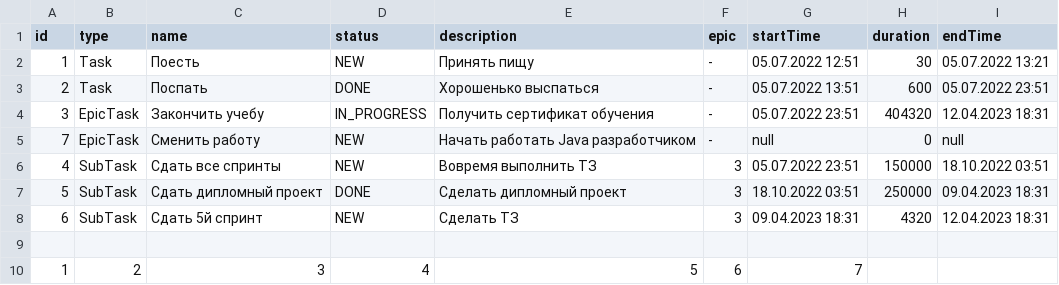
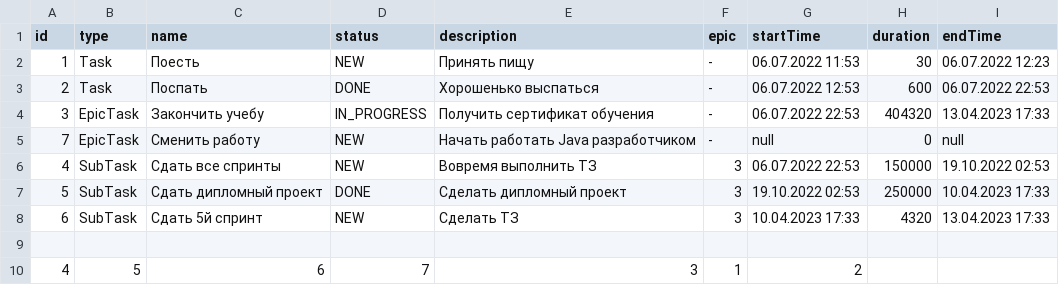
Before and after one commit to MrOlegBar/java-kanban, a CSV file: Autosave.csv, drawn as a sheet.

```diff
--- a/Autosave.csv
+++ b/Autosave.csv
@@ -1,10 +1,10 @@
 id, type, name, status , description, epic, startTime, duration, endTime,
-1, Task, Поесть, NEW, Принять пищу, -, 05.07.2022 12:51, 30, 05.07.2022 13:21
-2, Task, Поспать, DONE, Хорошенько выспаться, -, 05.07.2022 13:51, 600, 05.07.2022 23:51
-3, EpicTask, Закончить учебу, IN_PROGRESS, Получить сертификат обучения, -, 05.07.2022 23:51, 404320, 12.04.2023 18:31
+1, Task, Поесть, NEW, Принять пищу, -, 06.07.2022 11:53, 30, 06.07.2022 12:23
+2, Task, Поспать, DONE, Хорошенько выспаться, -, 06.07.2022 12:53, 600, 06.07.2022 22:53
+3, EpicTask, Закончить учебу, IN_PROGRESS, Получить сертификат обучения, -, 06.07.2022 22:53, 404320, 13.04.2023 17:33
 7, EpicTask, Сменить работу, NEW, Начать работать Java разработчиком, -, null, 0, null
-4, SubTask, Сдать все спринты, NEW, Вовремя выполнить ТЗ, 3, 05.07.2022 23:51, 150000, 18.10.2022 03:51
-5, SubTask, Сдать дипломный проект, DONE, Сделать дипломный проект, 3, 18.10.2022 03:51, 250000, 09.04.2023 18:31
-6, SubTask, Сдать 5й спринт, NEW, Сделать ТЗ, 3, 09.04.2023 18:31, 4320, 12.04.2023 18:31
+4, SubTask, Сдать все спринты, NEW, Вовремя выполнить ТЗ, 3, 06.07.2022 22:53, 150000, 19.10.2022 02:53
+5, SubTask, Сдать дипломный проект, DONE, Сделать дипломный проект, 3, 19.10.2022 02:53, 250000, 10.04.2023 17:33
+6, SubTask, Сдать 5й спринт, NEW, Сделать ТЗ, 3, 10.04.2023 17:33, 4320, 13.04.2023 17:33
 
-1, 2, 3, 4, 5, 6, 7
+4, 5, 6, 7, 3, 1, 2
```
Also changed, not shown: 10 other files.
